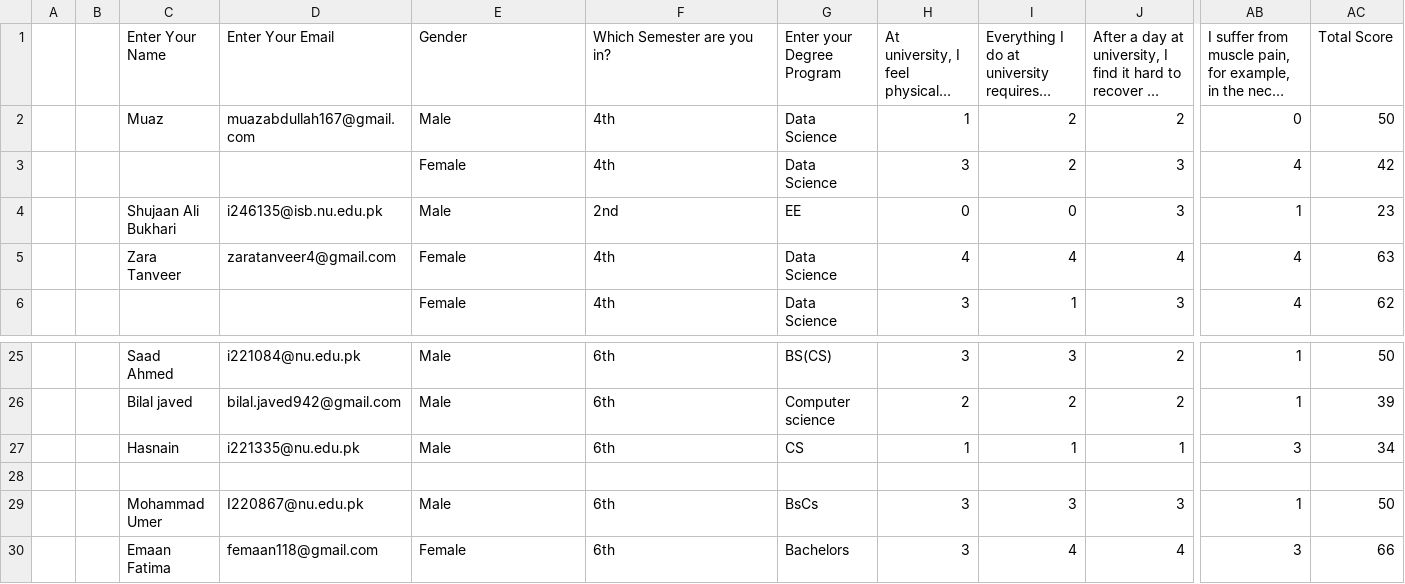
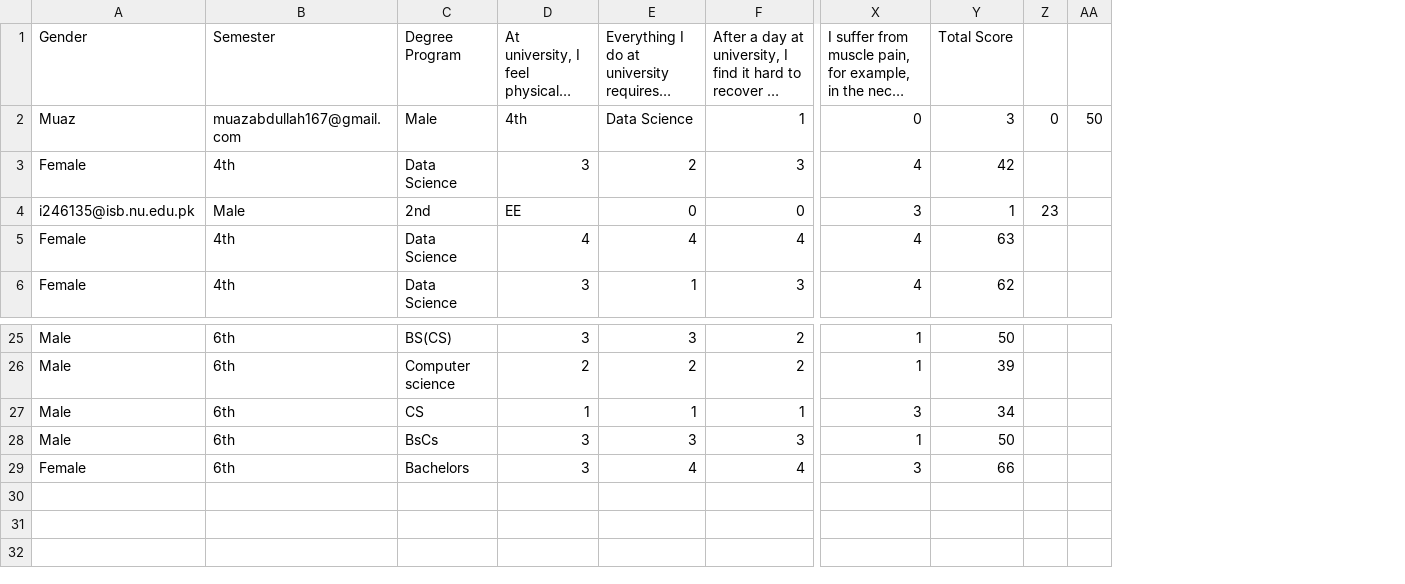
Before and after one commit to aleena-zahra/Signs-of-Burnout-in-Students, a CSV file: Burnout Assessment Questionnaire for Univeristy Students (Responses) - Form responses 1.csv, drawn as a sheet; only a part is shown, gaps mark what is left out; long unchanged cells end in …; removed rows and columns are numbered as before the commit, all else as after; rows hold the shown columns only; the diff names each change by its address in the sheet, - before the commit and + after, or states it on an @@ line.

Commit message:
Update responses in Burnout Assessment CSV

```diff
--- a/Burnout Assessment Questionnaire for Univeristy Students (Responses) - Form responses 1.csv
+++ b/Burnout Assessment Questionnaire for Univeristy Students (Responses) - Form responses 1.csv
-column A, empty
-column B, empty
-column C (Enter Your Name), row 5: Zara Tanveer; rows 25-27: Saad Ahmed | Bilal javed | Hasnain; rows 29-30: Mohammad Umer | Emaan Fatima
-column D (Enter Your Email), row 5: zaratanveer4@gmail.com; rows 25-27: i221084@nu.edu.pk | bilal.javed942@gmail.com | i221335@nu.edu.pk; rows 29-30: I220867@nu.edu.pk | femaan118@gmail.com
+column Z, empty
+column AA, empty
-B1: Which Semester are you in?
+B1: Semester
-C1: Enter your Degree Program
+C1: Degree Program
-row 2:  |  | Muaz | muazabdullah167@gmail.com | Male | 4th | Data Science | 1 | 2 | 2 | 0 | 50
+row 2: Muaz | muazabdullah167@gmail.com | Male | 4th | Data Science | 1 | 0 | 3 | 0 | 50
-row 4:  |  | Shujaan Ali Bukhari | i246135@isb.nu.edu.pk | Male | 2nd | EE | 0 | 0 | 3 | 1 | 23
+row 4: i246135@isb.nu.edu.pk | Male | 2nd | EE | 0 | 0 | 3 | 1 | 23
-row 28: (empty)
```
